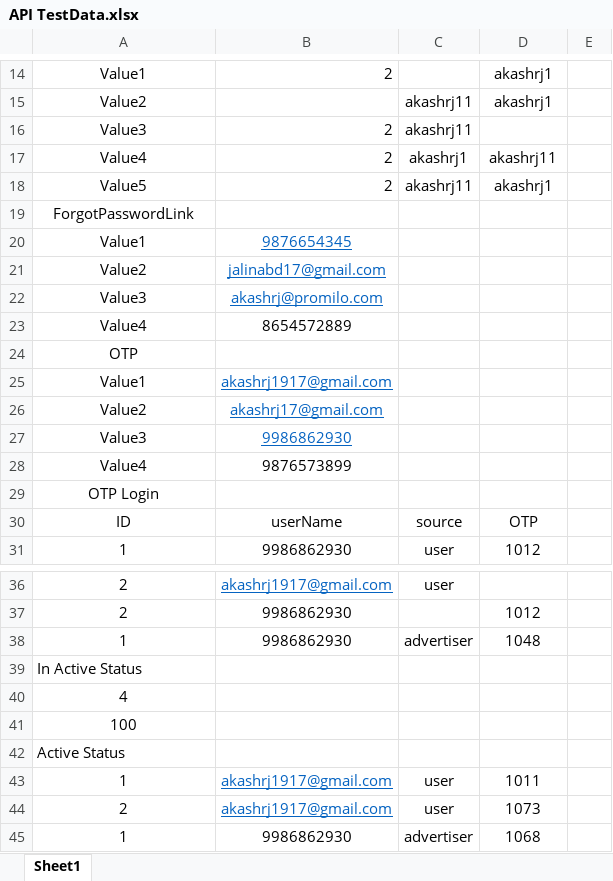
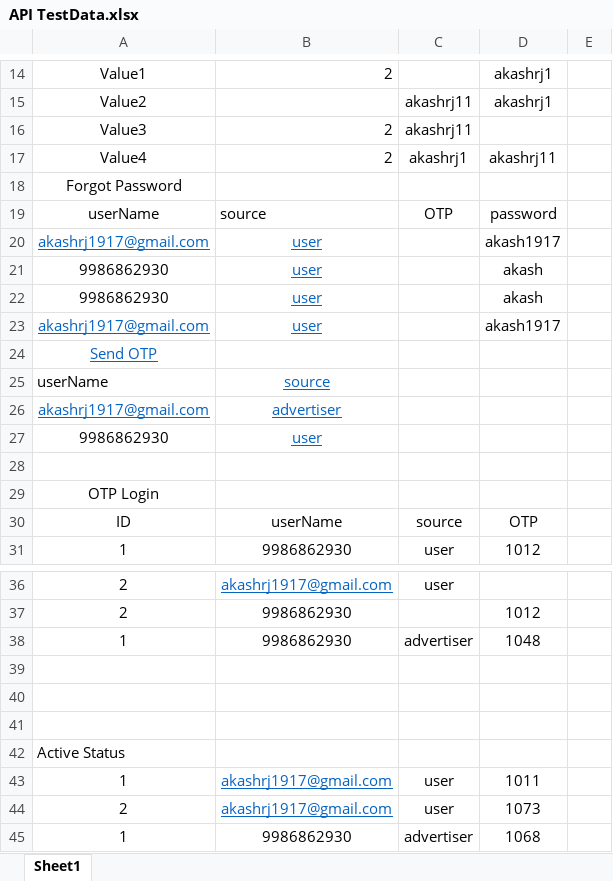
Before and after one commit to Akashrjpr/Promilo_RestAssured, an Excel workbook: target/test-classes/API TestData.xlsx, sheet Sheet1, drawn as a sheet; only a part is shown, gaps mark what is left out; values as stored, in another font and other column widths than the file's, no borders; removed rows and columns are numbered as before the commit, all else as after; the diff covers the shown part only; the diff names each change by its address in the sheet, - before the commit and + after, or states it on an @@ line.

```diff
--- a/target/test-classes/API TestData.xlsx (sheet Sheet1)
+++ b/target/test-classes/API TestData.xlsx (sheet Sheet1)
-row 18: Value5 | 2 | akashrj11 | akashrj1
-A18: ForgotPasswordLink
+A18: Forgot Password
-row 20: Value1 | 9876654345
-row 21: Value2 | jalinabd17@gmail.com
-row 22: Value3 | akashrj@promilo.com
-row 23: Value4 | 8654572889
+row 19: userName | source | OTP | password
+row 20: akashrj1917@gmail.com | user |  | akash1917
+row 21: 9986862930 | user |  | akash
+row 22: 9986862930 | user |  | akash
+row 23: akashrj1917@gmail.com | user |  | akash1917
-A24: OTP
+A24: Send OTP
@@ A24 underline: off → on, text colour: black → #0563C1 @@
-row 25: Value1 | akashrj1917@gmail.com
-row 26: Value2 | akashrj17@gmail.com
-row 27: Value3 | 9986862930
+row 25: userName | source
+row 26: akashrj1917@gmail.com | advertiser
+row 27: 9986862930 | user
-row 28: Value4 | 9876573899
+row 28: (empty)
-A39: In Active Status
+A39: (empty)
-A40: 4
+A40: (empty)
-A41: 100
+A41: (empty)
```
Also changed, not shown: 15 added rows and 1 edited cell elsewhere in this sheet, 11 other files.
